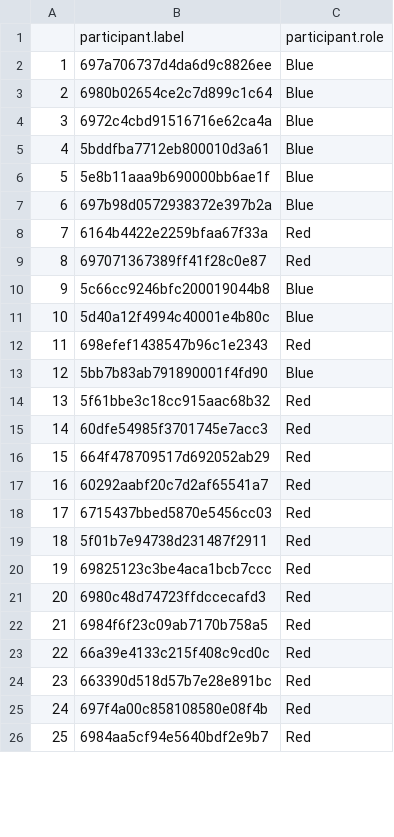
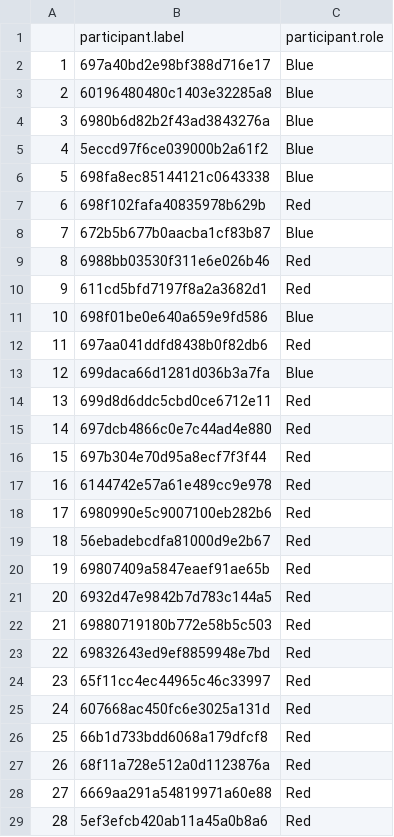
Before and after one commit to UtrechtUniversity/coordination_game, a CSV file: arrive/participants.csv, drawn as a sheet; only a part is shown; removed rows and columns are numbered as before the commit, all else as after; the diff covers the shown part only; the diff names each change by its address in the sheet, - before the commit and + after, or states it on an @@ line.

Commit message:
update participants

```diff
--- a/arrive/participants.csv
+++ b/arrive/participants.csv
-B2: 697a706737d4da6d9c8826ee
+B2: 697a40bd2e98bf388d716e17
-B3: 6980b02654ce2c7d899c1c64
+B3: 60196480480c1403e32285a8
-B4: 6972c4cbd91516716e62ca4a
+B4: 6980b6d82b2f43ad3843276a
-B5: 5bddfba7712eb800010d3a61
+B5: 5eccd97f6ce039000b2a61f2
-B6: 5e8b11aaa9b690000bb6ae1f
+B6: 698fa8ec85144121c0643338
+row 7: 6 | 698f102fafa40835978b629b | Red
@@ column A renumbered from row 8 down @@
-B8: 697b98d0572938372e397b2a
+B8: 672b5b677b0aacba1cf83b87
-B9: 6164b4422e2259bfaa67f33a
+B9: 6988bb03530f311e6e026b46
-B10: 697071367389ff41f28c0e87
+B10: 611cd5bfd7197f8a2a3682d1
-B11: 5c66cc9246bfc200019044b8
+B11: 698f01be0e640a659e9fd586
-row 11: 10 | 5d40a12f4994c40001e4b80c | Blue
-B12: 698efef1438547b96c1e2343
+B12: 697aa041ddfd8438b0f82db6
-B13: 5bb7b83ab791890001f4fd90
+B13: 699daca66d1281d036b3a7fa
-B14: 5f61bbe3c18cc915aac68b32
+B14: 699d8d6ddc5cbd0ce6712e11
+row 15: 14 | 697dcb4866c0e7c44ad4e880 | Red
-B16: 60dfe54985f3701745e7acc3
+B16: 697b304e70d95a8ecf7f3f44
-B17: 664f478709517d692052ab29
+B17: 6144742e57a61e489cc9e978
+row 18: 17 | 6980990e5c9007100eb282b6 | Red
-B19: 60292aabf20c7d2af65541a7
+B19: 56ebadebcdfa81000d9e2b67
-B20: 6715437bbed5870e5456cc03
+B20: 69807409a5847eaef91ae65b
-B21: 5f01b7e94738d231487f2911
+B21: 6932d47e9842b7d783c144a5
-B22: 69825123c3be4aca1bcb7ccc
+B22: 69880719180b772e58b5c503
-B23: 6980c48d74723ffdccecafd3
+B23: 69832643ed9ef8859948e7bd
-B24: 6984f6f23c09ab7170b758a5
+B24: 65f11cc4ec44965c46c33997
-B25: 66a39e4133c215f408c9cd0c
+B25: 607668ac450fc6e3025a131d
-B26: 663390d518d57b7e28e891bc
+B26: 66b1d733bdd6068a179dfcf8
+row 27: 26 | 68f11a728e512a0d1123876a | Red
-B28: 697f4a00c858108580e08f4b
+B28: 6669aa291a54819971a60e88
-B29: 6984aa5cf94e5640bdf2e9b7
+B29: 5ef3efcb420ab11a45a0b8a6
```
Also changed, not shown: 6 removed rows and 28 edited cells elsewhere in this file, 1 other file.
